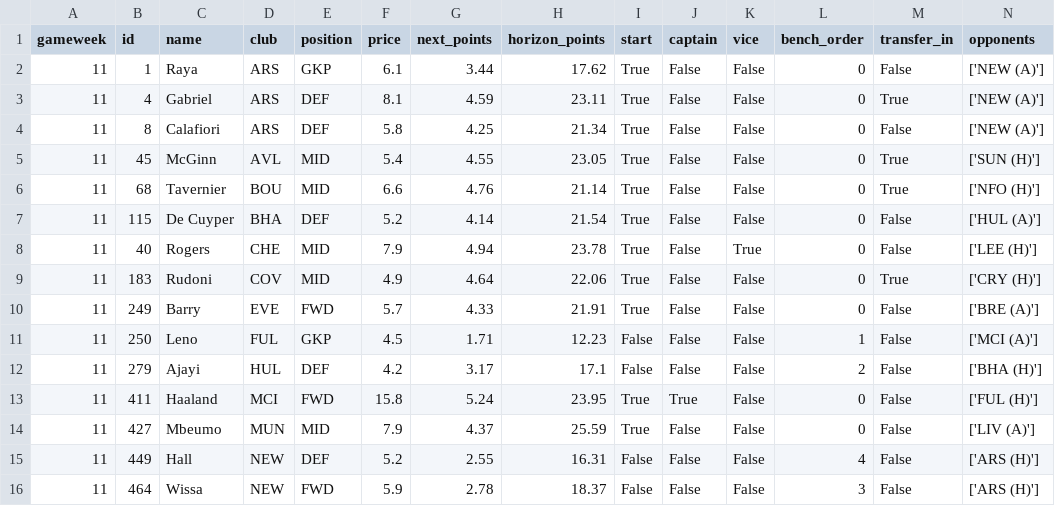
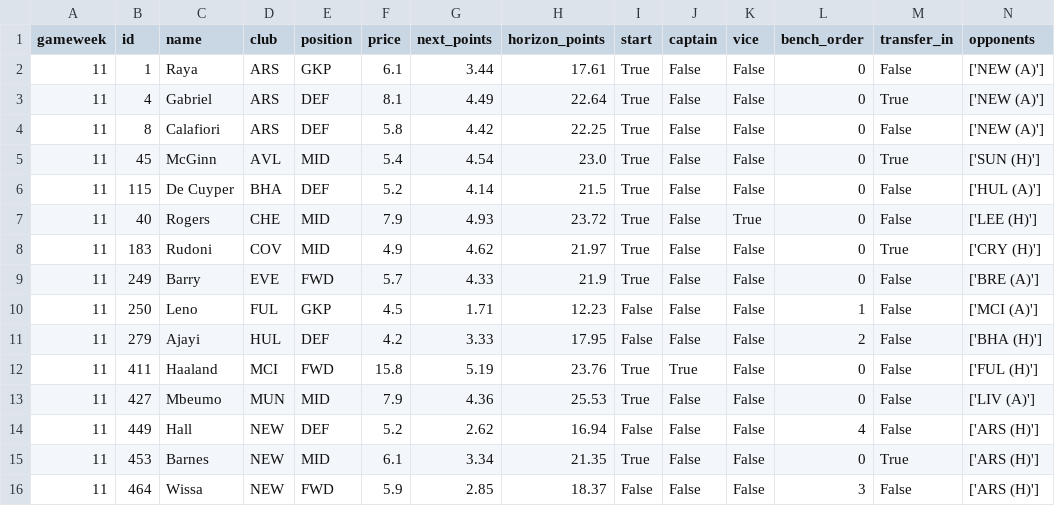
Before and after one commit to Punit-7/pl-analytics, a CSV file: modelling/reports/fpl_squad.csv, drawn as a sheet.

```diff
--- a/modelling/reports/fpl_squad.csv
+++ b/modelling/reports/fpl_squad.csv
@@ -1,16 +1,16 @@
 gameweek,id,name,club,position,price,next_points,horizon_points,start,captain,vice,bench_order,transfer_in,opponents
-11,1,Raya,ARS,GKP,6.1,3.44,17.62,True,False,False,0,False,['NEW (A)']
-11,4,Gabriel,ARS,DEF,8.1,4.59,23.11,True,False,False,0,True,['NEW (A)']
-11,8,Calafiori,ARS,DEF,5.8,4.25,21.34,True,False,False,0,False,['NEW (A)']
-11,45,McGinn,AVL,MID,5.4,4.55,23.05,True,False,False,0,True,['SUN (H)']
-11,68,Tavernier,BOU,MID,6.6,4.76,21.14,True,False,False,0,True,['NFO (H)']
-11,115,De Cuyper,BHA,DEF,5.2,4.14,21.54,True,False,False,0,False,['HUL (A)']
-11,40,Rogers,CHE,MID,7.9,4.94,23.78,True,False,True,0,False,['LEE (H)']
-11,183,Rudoni,COV,MID,4.9,4.64,22.06,True,False,False,0,True,['CRY (H)']
-11,249,Barry,EVE,FWD,5.7,4.33,21.91,True,False,False,0,False,['BRE (A)']
+11,1,Raya,ARS,GKP,6.1,3.44,17.61,True,False,False,0,False,['NEW (A)']
+11,4,Gabriel,ARS,DEF,8.1,4.49,22.64,True,False,False,0,True,['NEW (A)']
+11,8,Calafiori,ARS,DEF,5.8,4.42,22.25,True,False,False,0,False,['NEW (A)']
+11,45,McGinn,AVL,MID,5.4,4.54,23.0,True,False,False,0,True,['SUN (H)']
+11,115,De Cuyper,BHA,DEF,5.2,4.14,21.5,True,False,False,0,False,['HUL (A)']
+11,40,Rogers,CHE,MID,7.9,4.93,23.72,True,False,True,0,False,['LEE (H)']
+11,183,Rudoni,COV,MID,4.9,4.62,21.97,True,False,False,0,True,['CRY (H)']
+11,249,Barry,EVE,FWD,5.7,4.33,21.9,True,False,False,0,False,['BRE (A)']
 11,250,Leno,FUL,GKP,4.5,1.71,12.23,False,False,False,1,False,['MCI (A)']
-11,279,Ajayi,HUL,DEF,4.2,3.17,17.1,False,False,False,2,False,['BHA (H)']
-11,411,Haaland,MCI,FWD,15.8,5.24,23.95,True,True,False,0,False,['FUL (H)']
-11,427,Mbeumo,MUN,MID,7.9,4.37,25.59,True,False,False,0,False,['LIV (A)']
-11,449,Hall,NEW,DEF,5.2,2.55,16.31,False,False,False,4,False,['ARS (H)']
-11,464,Wissa,NEW,FWD,5.9,2.78,18.37,False,False,False,3,False,['ARS (H)']
+11,279,Ajayi,HUL,DEF,4.2,3.33,17.95,False,False,False,2,False,['BHA (H)']
+11,411,Haaland,MCI,FWD,15.8,5.19,23.76,True,True,False,0,False,['FUL (H)']
+11,427,Mbeumo,MUN,MID,7.9,4.36,25.53,True,False,False,0,False,['LIV (A)']
+11,449,Hall,NEW,DEF,5.2,2.62,16.94,False,False,False,4,False,['ARS (H)']
+11,453,Barnes,NEW,MID,6.1,3.34,21.35,True,False,False,0,True,['ARS (H)']
+11,464,Wissa,NEW,FWD,5.9,2.85,18.37,False,False,False,3,False,['ARS (H)']
```
Also changed, not shown: 6 other files.
